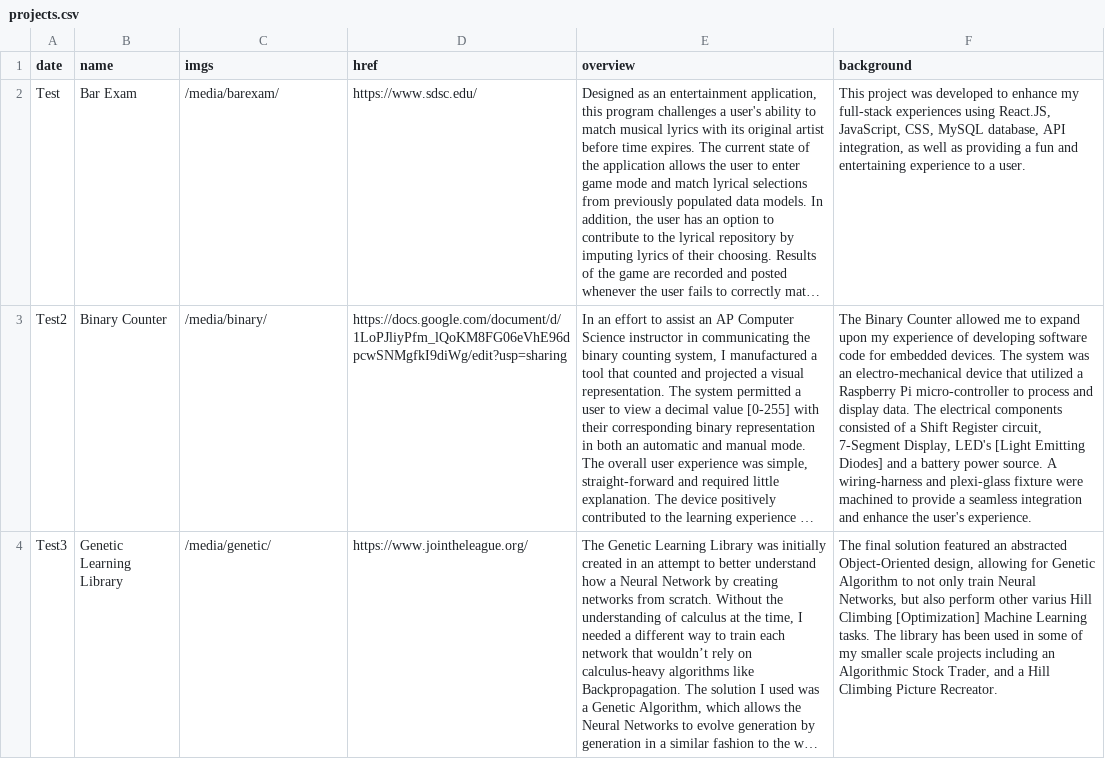
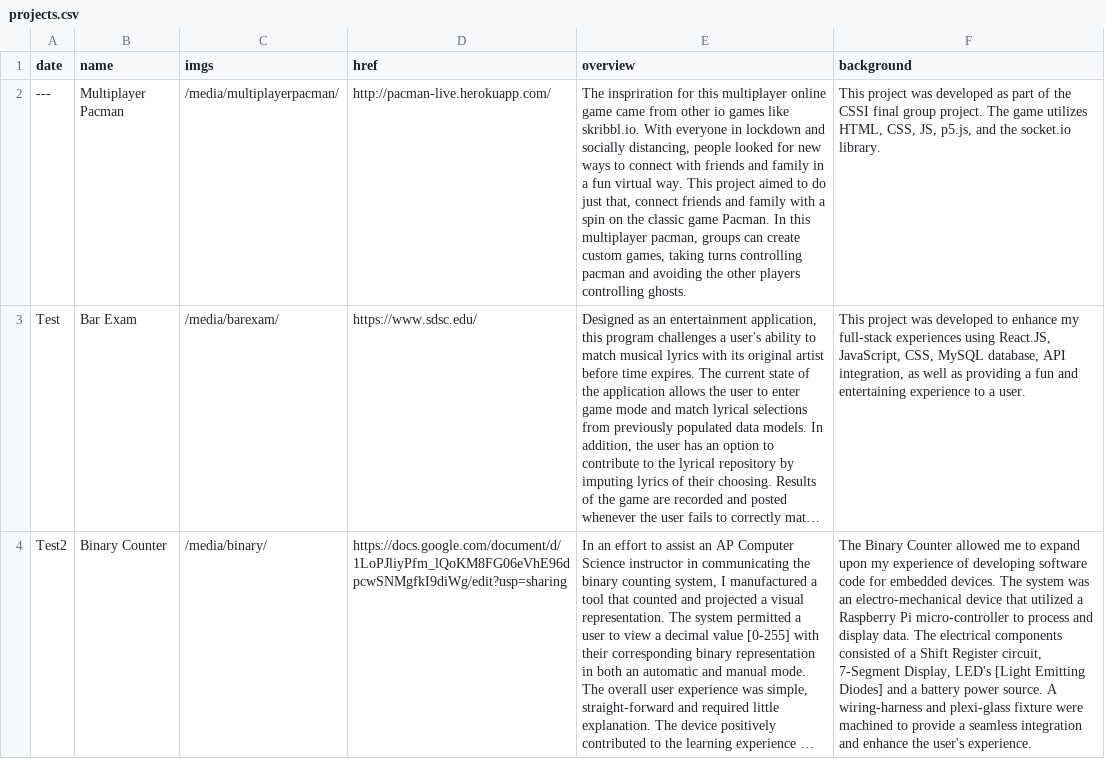
Before and after one commit to najclark/najclark.github.com, a CSV file: _data/projects.csv, drawn as a sheet; only a part is shown; the shorter side is filled out with more unchanged rows; long unchanged cells end in …; the diff names each change by its address in the sheet, - before the commit and + after, or states it on an @@ line.

Commit message:
cssi update

```diff
--- a/_data/projects.csv
+++ b/_data/projects.csv
+row 2: --- | Multiplayer Pacman | /media/multiplayerpacman/ | http://pacman-live.herokuapp.com/ | The inspriration for this multiplayer online game came from other io games like skribbl.io. With everyone in lockdown and socially distancing, people looked for new ways to connect with friends and family in a fun virtual way. This project aimed to do just that, connect friends and family with a spin on the classic game Pacman. In this multiplayer pacman, groups can create custom games, taking turns controlling pacman and avoiding the other players controlling ghosts. | This project was developed as part of the CSSI final group project. The game utilizes HTML, CSS, JS, p5.js, and the socket.io library.
```
Also changed, not shown: _data/experience.csv, 7 other files.
